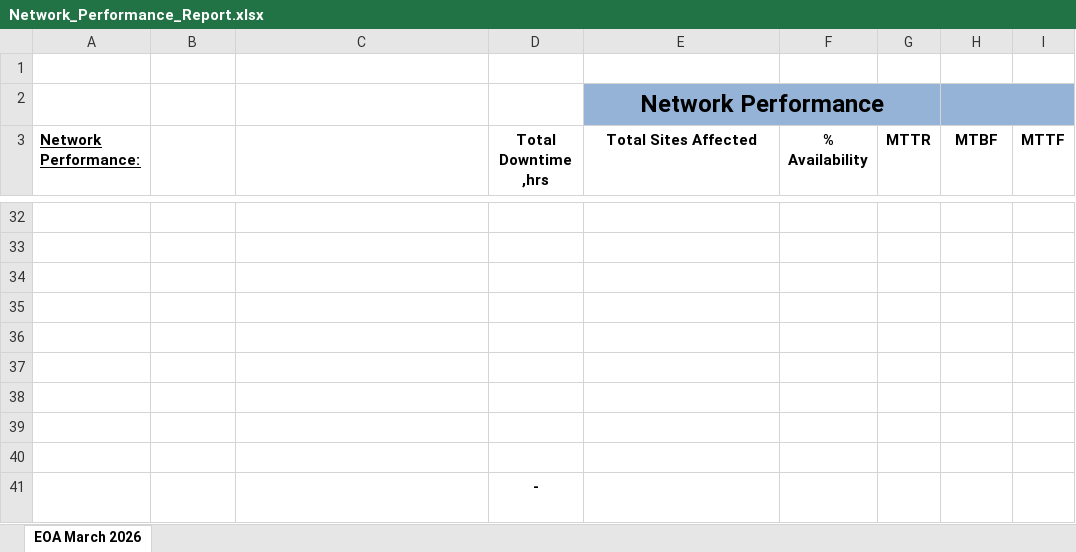
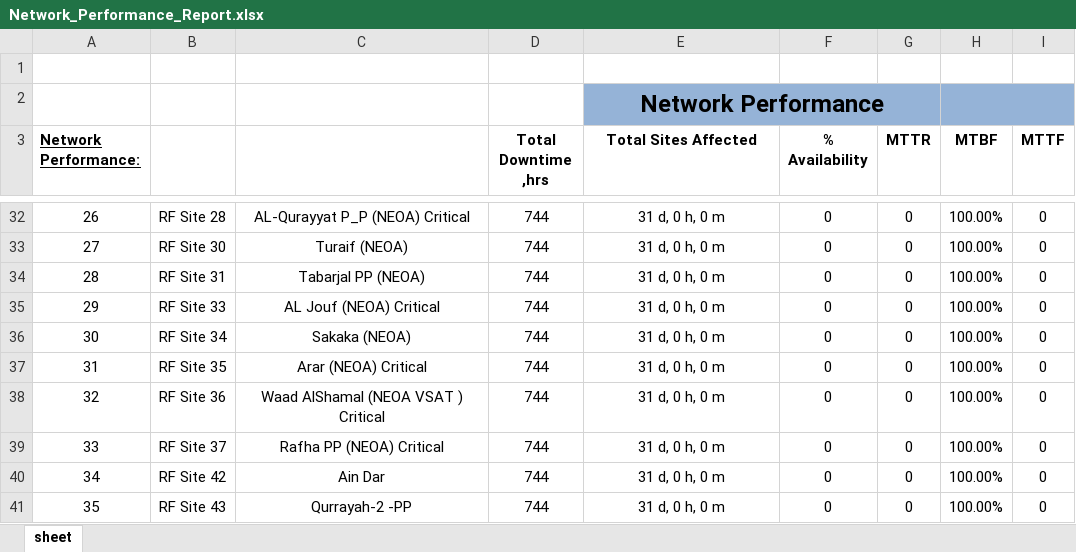
Before and after one commit to hithamfisal/TT, an Excel workbook: dist/Network_Performance_Report.xlsx, sheet sheet, drawn as a sheet; only a part is shown, gaps mark what is left out; values as stored, in another font and other column widths than the file's, no borders; charts and pictures and conditional formats not drawn; removed rows and columns are numbered as before the commit, all else as after; the diff covers the shown part only; the diff names each change by its address in the sheet, - before the commit and + after, or states it on an @@ line.

```diff
--- a/dist/Network_Performance_Report.xlsx (sheet sheet)
+++ b/dist/Network_Performance_Report.xlsx (sheet sheet)
-sheet tab: EOA March 2026
+sheet tab: sheet
-row 32: (empty)
+row 32: 26 | RF Site 28 | AL-Qurayyat P_P (NEOA) Critical | 744 | 31 d, 0 h, 0 m | 0 | 0 | 100.00% | 0
-row 33: (empty)
+row 33: 27 | RF Site 30 | Turaif (NEOA) | 744 | 31 d, 0 h, 0 m | 0 | 0 | 100.00% | 0
-row 34: (empty)
+row 34: 28 | RF Site 31 | Tabarjal PP (NEOA) | 744 | 31 d, 0 h, 0 m | 0 | 0 | 100.00% | 0
-row 35: (empty)
+row 35: 29 | RF Site 33 | AL Jouf (NEOA) Critical | 744 | 31 d, 0 h, 0 m | 0 | 0 | 100.00% | 0
-row 36: (empty)
+row 36: 30 | RF Site 34 | Sakaka (NEOA) | 744 | 31 d, 0 h, 0 m | 0 | 0 | 100.00% | 0
-row 37: (empty)
+row 37: 31 | RF Site 35 | Arar (NEOA) Critical | 744 | 31 d, 0 h, 0 m | 0 | 0 | 100.00% | 0
-row 38: (empty)
+row 38: 32 | RF Site 36 | Waad AlShamal (NEOA VSAT ) Critical | 744 | 31 d, 0 h, 0 m | 0 | 0 | 100.00% | 0
-row 39: (empty)
+row 39: 33 | RF Site 37 | Rafha PP (NEOA) Critical | 744 | 31 d, 0 h, 0 m | 0 | 0 | 100.00% | 0
-row 40: (empty)
+row 40: 34 | RF Site 42 | Ain Dar | 744 | 31 d, 0 h, 0 m | 0 | 0 | 100.00% | 0
-row 41:  |  |  | - | 0 days, 0 hours, 0 minutes
+row 41: 35 | RF Site 43 | Qurrayah-2 -PP | 744 | 31 d, 0 h, 0 m | 0 | 0 | 100.00% | 0
```
Also changed, not shown: 225 edited cells elsewhere in this sheet, charts or pictures, dist/DMR_Monthly_Report.xlsx, public/DMR_Monthly_Report.xlsx, 8 other files.
